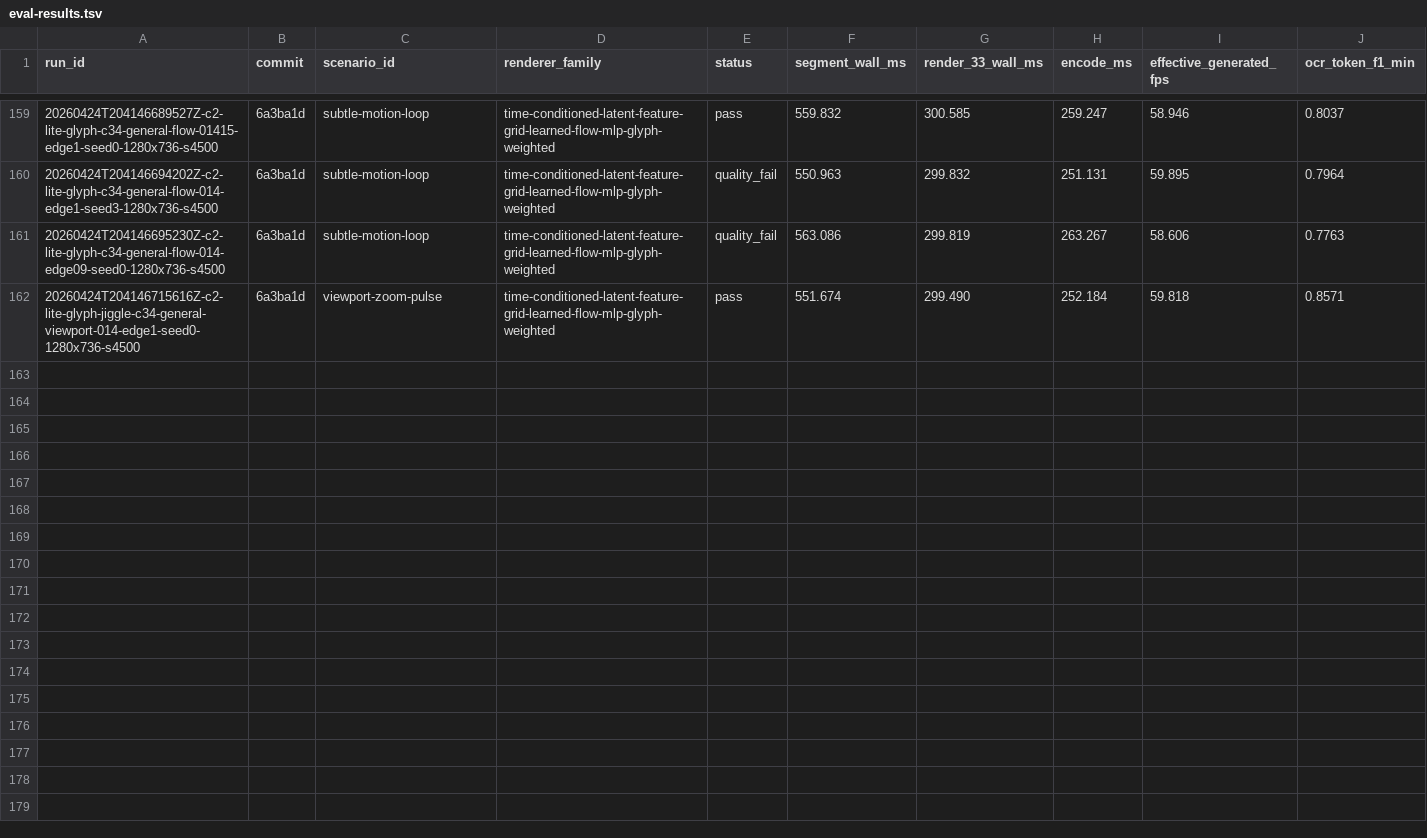
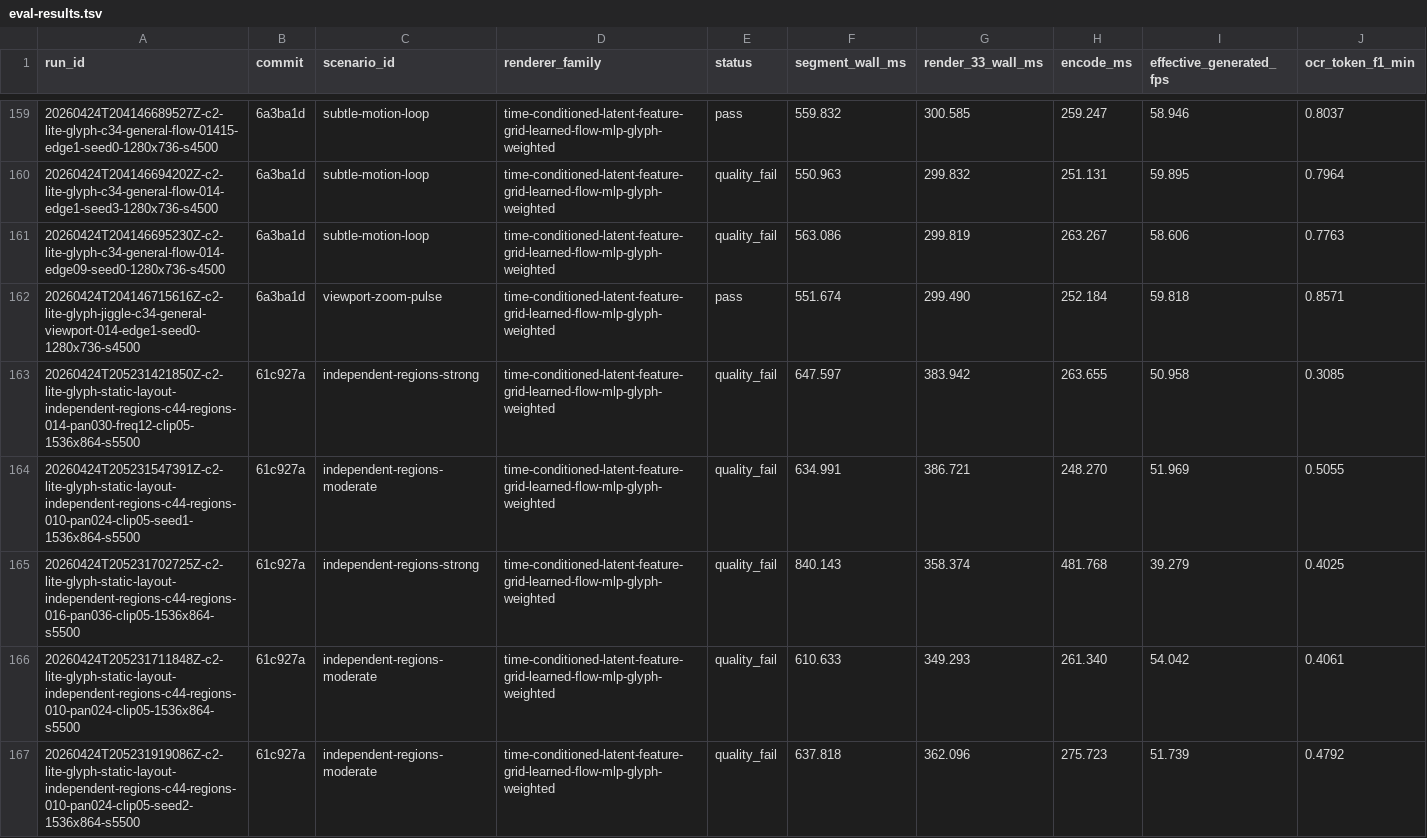
Before and after one commit to dennisonbertram/flipbook-research, a TSV file: docs/experiments/track-c/eval-results.tsv, drawn as a sheet; only a part is shown, gaps mark what is left out; rows hold the shown columns only; the diff covers the shown part only; the diff names each change by its address in the sheet, - before the commit and + after, or states it on an @@ line.

Commit message:
Record C44 and queue independent field tests

```diff
--- a/docs/experiments/track-c/eval-results.tsv
+++ b/docs/experiments/track-c/eval-results.tsv
+row 163: 20260424T205231421850Z-c2-lite-glyph-static-layout-independent-regions-c44-regions-014-pan030-freq12-clip05-1536x864-s5500 | 61c927a | independent-regions-strong | time-conditioned-latent-feature-grid-learned-flow-mlp-glyph-weighted | quality_fail | 647.597 | 383.942 | 263.655 | 50.958 | 0.3085
+row 164: 20260424T205231547391Z-c2-lite-glyph-static-layout-independent-regions-c44-regions-010-pan024-clip05-seed1-1536x864-s5500 | 61c927a | independent-regions-moderate | time-conditioned-latent-feature-grid-learned-flow-mlp-glyph-weighted | quality_fail | 634.991 | 386.721 | 248.270 | 51.969 | 0.5055
+row 165: 20260424T205231702725Z-c2-lite-glyph-static-layout-independent-regions-c44-regions-016-pan036-clip05-1536x864-s5500 | 61c927a | independent-regions-strong | time-conditioned-latent-feature-grid-learned-flow-mlp-glyph-weighted | quality_fail | 840.143 | 358.374 | 481.768 | 39.279 | 0.4025
+row 166: 20260424T205231711848Z-c2-lite-glyph-static-layout-independent-regions-c44-regions-010-pan024-clip05-1536x864-s5500 | 61c927a | independent-regions-moderate | time-conditioned-latent-feature-grid-learned-flow-mlp-glyph-weighted | quality_fail | 610.633 | 349.293 | 261.340 | 54.042 | 0.4061
+row 167: 20260424T205231919086Z-c2-lite-glyph-static-layout-independent-regions-c44-regions-010-pan024-clip05-seed2-1536x864-s5500 | 61c927a | independent-regions-moderate | time-conditioned-latent-feature-grid-learned-flow-mlp-glyph-weighted | quality_fail | 637.818 | 362.096 | 275.723 | 51.739 | 0.4792
```
Also changed, not shown: 5 added rows elsewhere in this file, docs/experiments/track-c/results.tsv, 16 other files.
